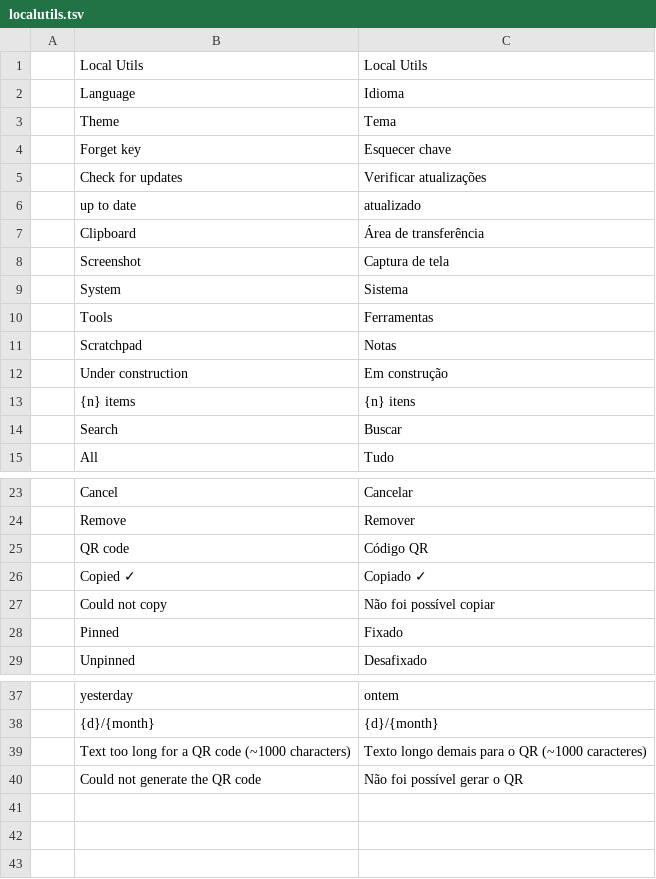
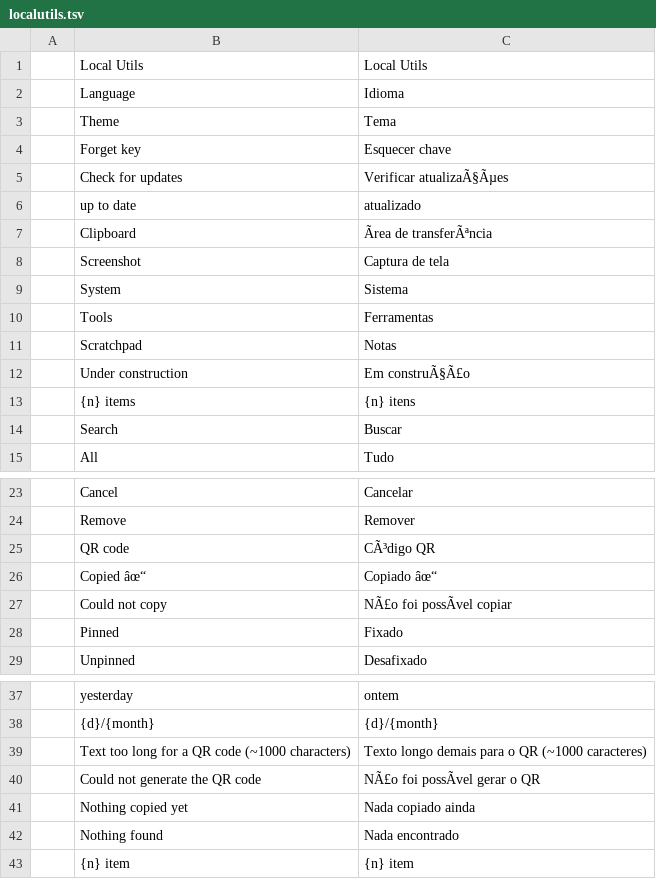
Before and after one commit to Anon5T4R/Local-Utils, a TSV file: i18n/locales/pt-br/localutils.tsv, drawn as a sheet; only a part is shown, gaps mark what is left out; removed rows and columns are numbered as before the commit, all else as after; the diff names each change by its address in the sheet, - before the commit and + after, or states it on an @@ line.

```diff
--- a/i18n/locales/pt-br/localutils.tsv
+++ b/i18n/locales/pt-br/localutils.tsv
-C5: Verificar atualizações
+C5: Verificar atualizaÃ§Ãµes
-C7: Área de transferência
+C7: Ãrea de transferÃªncia
-C12: Em construção
+C12: Em construÃ§Ã£o
-C25: Código QR
+C25: CÃ³digo QR
-row 26:  | Copied ✓ | Copiado ✓
+row 26:  | Copied âœ“ | Copiado âœ“
-C27: Não foi possível copiar
+C27: NÃ£o foi possÃvel copiar
-C40: Não foi possível gerar o QR
+C40: NÃ£o foi possÃvel gerar o QR
+row 41:  | Nothing copied yet | Nada copiado ainda
+row 42:  | Nothing found | Nada encontrado
+row 43:  | {n} item | {n} item
```
Also changed, not shown: i18n/locales/es/localutils.tsv, 3 other files.
